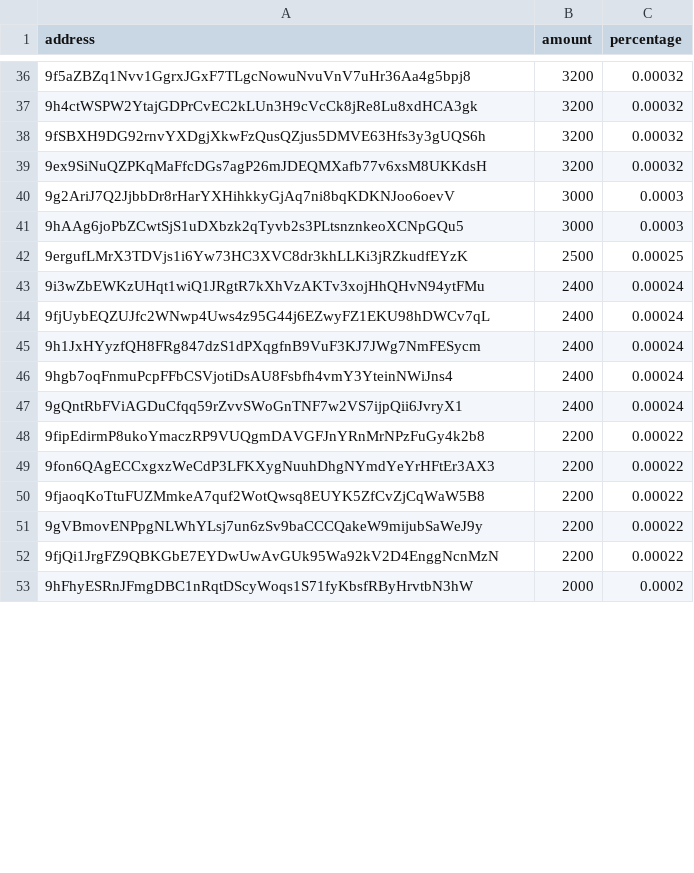
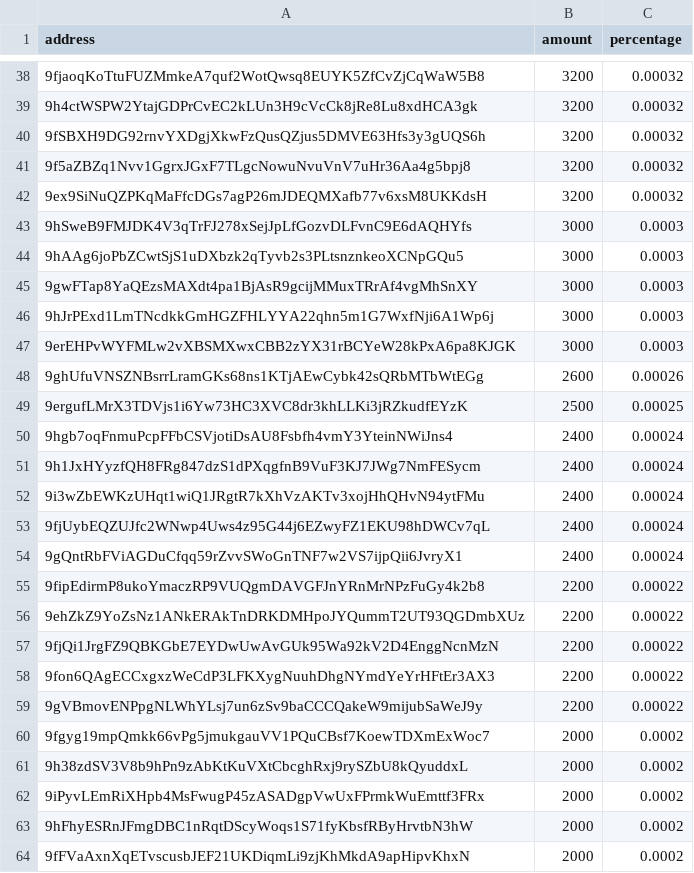
Before and after one commit to babygrenade/ergo-tokenautics, a CSV file: data/WALRUS.csv, drawn as a sheet; only a part is shown, gaps mark what is left out; removed rows and columns are numbered as before the commit, all else as after; the diff covers the shown part only; the diff names each change by its address in the sheet, - before the commit and + after, or states it on an @@ line.

```diff
--- a/data/WALRUS.csv
+++ b/data/WALRUS.csv
-A38 (address): 9f5aZBZq1Nvv1GgrxJGxF7TLgcNowuNvuVnV7uHr36Aa4g5bpj8
+A38 (address): 9fjaoqKoTtuFUZMmkeA7quf2WotQwsq8EUYK5ZfCvZjCqWaW5B8
+row 41: 9f5aZBZq1Nvv1GgrxJGxF7TLgcNowuNvuVnV7uHr36Aa4g5bpj8 | 3200 | 0.00032
-A43 (address): 9g2AriJ7Q2JjbbDr8rHarYXHihkkyGjAq7ni8bqKDKNJoo6oevV
+A43 (address): 9hSweB9FMJDK4V3qTrFJ278xSejJpLfGozvDLFvnC9E6dAQHYfs
+row 45: 9gwFTap8YaQEzsMAXdt4pa1BjAsR9gcijMMuxTRrAf4vgMhSnXY | 3000 | 0.0003
+row 46: 9hJrPExd1LmTNcdkkGmHGZFHLYYA22qhn5m1G7WxfNji6A1Wp6j | 3000 | 0.0003
+row 47: 9erEHPvWYFMLw2vXBSMXwxCBB2zYX31rBCYeW28kPxA6pa8KJGK | 3000 | 0.0003
+row 48: 9ghUfuVNSZNBsrrLramGKs68ns1KTjAEwCybk42sQRbMTbWtEGg | 2600 | 0.00026
@@ row 46 moved to row 50: 9hgb7oqFnmuPcpFFbCSVjotiDsAU8Fsbfh4vmY3Y… @@
@@ row 45 moved to row 51: 9h1JxHYyzfQH8FRg847dzS1dPXqgfnB9VuF3KJ7J… @@
+row 56: 9ehZkZ9YoZsNz1ANkERAkTnDRKDMHpoJYQummT2UT93QGDmbXUz | 2200 | 0.00022
@@ row 52 moved to row 57: 9fjQi1JrgFZ9QBKGbE7EYDwUwAvGUk95Wa92kV2D… @@
-row 50: 9fjaoqKoTtuFUZMmkeA7quf2WotQwsq8EUYK5ZfCvZjCqWaW5B8 | 2200 | 0.00022
+row 60: 9fgyg19mpQmkk66vPg5jmukgauVV1PQuCBsf7KoewTDXmExWoc7 | 2000 | 0.0002
+row 61: 9h38zdSV3V8b9hPn9zAbKtKuVXtCbcghRxj9rySZbU8kQyuddxL | 2000 | 0.0002
+row 62: 9iPyvLEmRiXHpb4MsFwugP45zASADgpVwUxFPrmkWuEmttf3FRx | 2000 | 0.0002
+row 64: 9fFVaAxnXqETvscusbJEF21UKDiqmLi9zjKhMkdA9apHipvKhxN | 2000 | 0.0002
```
Also changed, not shown: 22 added rows, 11 removed rows, 24 moved rows and 14 edited cells elsewhere in this file, data/EXLE.csv, data/ErgOne.csv, 19 other files.
